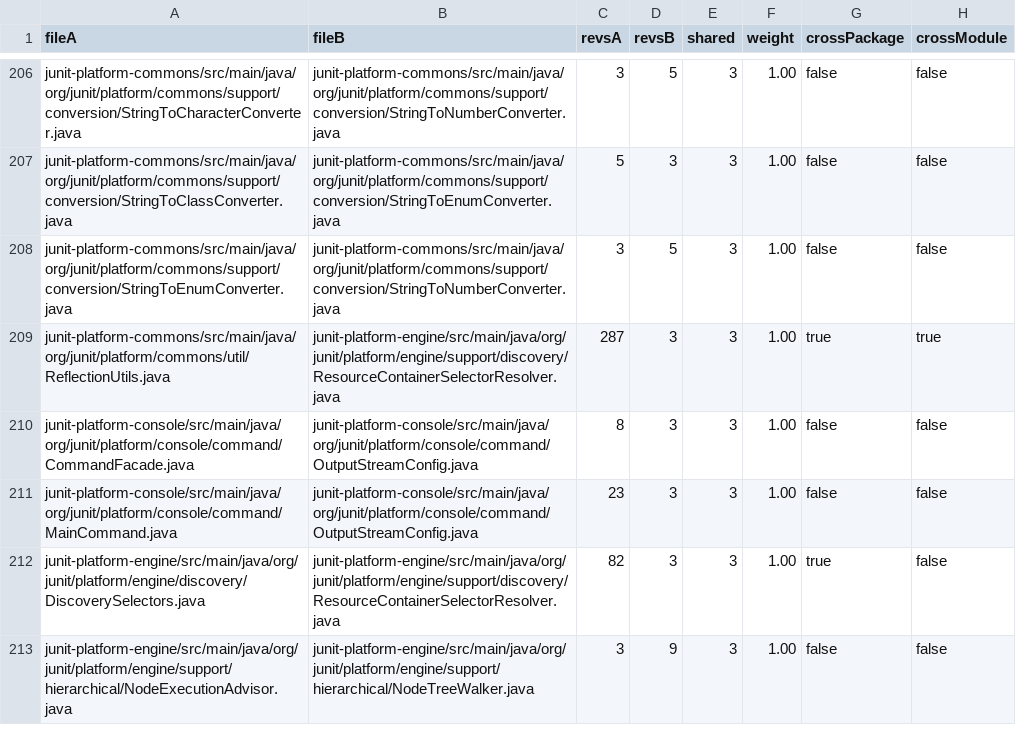
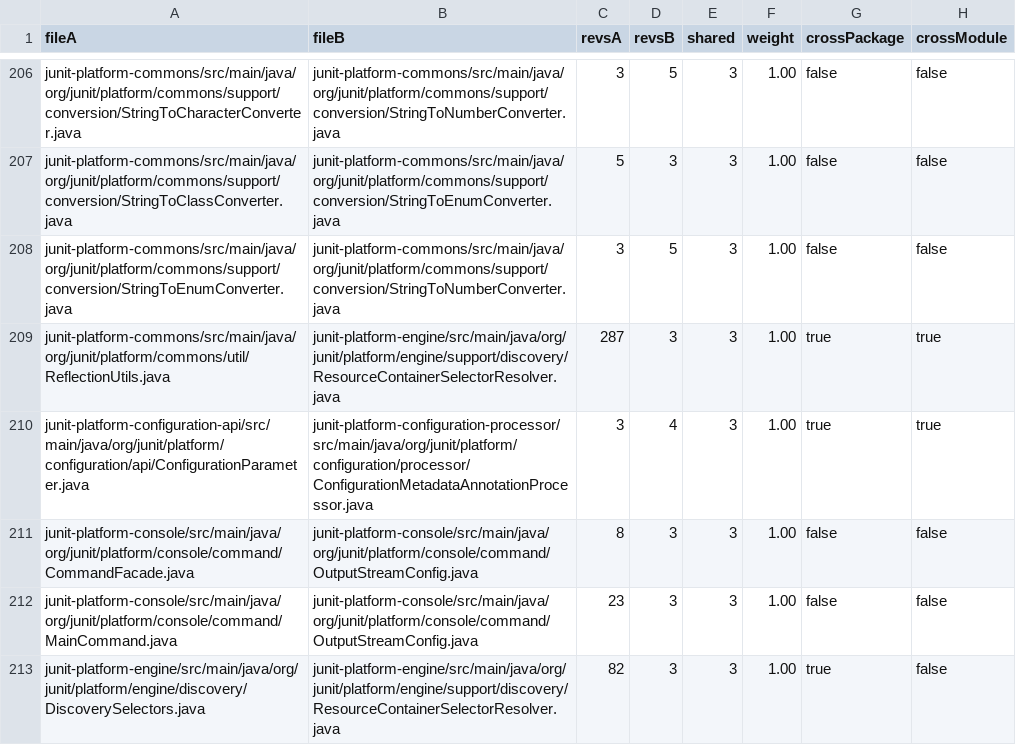
Before and after one commit to Karol2846/modularizator, a TSV file: results/junit/pairs.tsv, drawn as a sheet; only a part is shown, gaps mark what is left out; the shorter side is filled out with more unchanged rows.

```diff
--- a/results/junit/pairs.tsv
+++ b/results/junit/pairs.tsv
@@ -209,2 +209,3 @@ junit-platform-commons/src/main/java/org/junit/platform/commons/support/conversi
 junit-platform-commons/src/main/java/org/junit/platform/commons/util/ReflectionUtils.java	junit-platform-engine/src/main/java/org/junit/platform/engine/support/discovery/ResourceContainerSelectorResolver.java	287	3	3	1.00	true	true
+junit-platform-configuration-api/src/main/java/org/junit/platform/configuration/api/ConfigurationParameter.java	junit-platform-configuration-processor/src/main/java/org/junit/platform/configuration/processor/ConfigurationMetadataAnnotationProcessor.java	3	4	3	1.00	true	true
 junit-platform-console/src/main/java/org/junit/platform/console/command/CommandFacade.java	junit-platform-console/src/main/java/org/junit/platform/console/command/OutputStreamConfig.java	8	3	3	1.00	false	false
```
Also changed, not shown: 14 other files.
